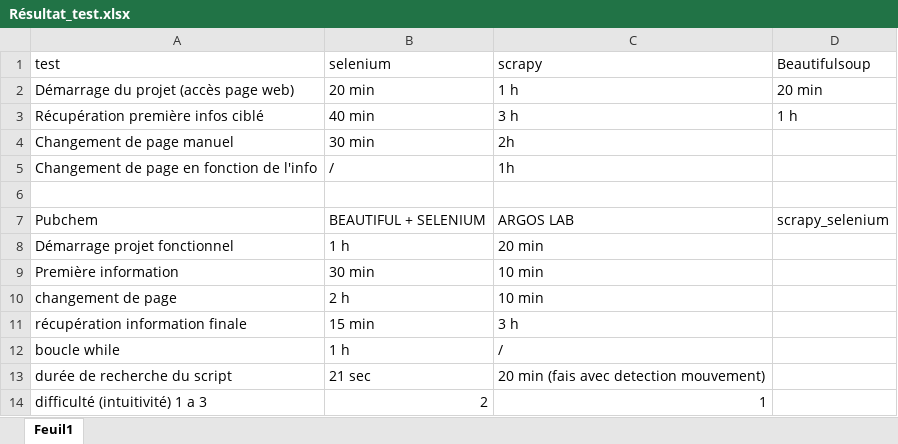
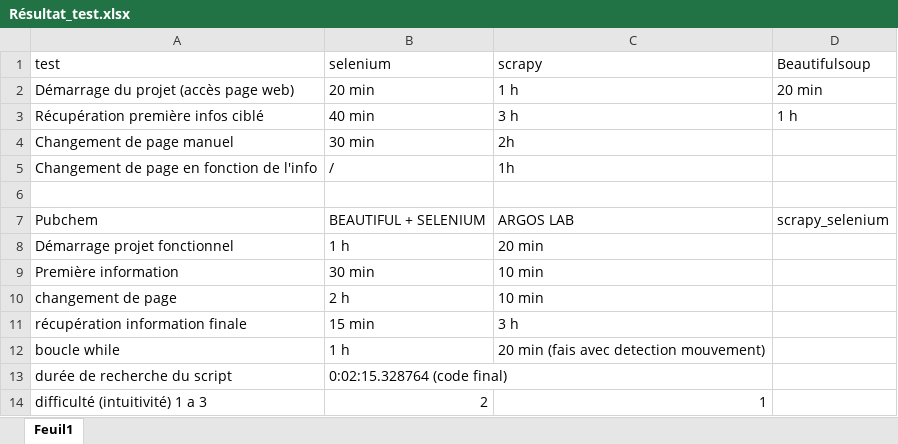
Before and after one commit to ColinBURKHART/TEST_WEB_CRAWLER, an Excel workbook: Résultat_test.xlsx, sheet Feuil1, drawn as a sheet; values as stored, in another font and other column widths than the file's, no borders; the diff names each change by its address in the sheet, - before the commit and + after, or states it on an @@ line.

```diff
--- a/Résultat_test.xlsx (sheet Feuil1)
+++ b/Résultat_test.xlsx (sheet Feuil1)
-C12 (scrapy): /
+C12 (scrapy): 20 min (fais avec detection mouvement)
-B13 (selenium): 21 sec
+B13 (selenium): 0:02:15.328764 (code final)
-C13 (scrapy): 20 min (fais avec detection mouvement)
+C13 (scrapy): (empty)
```
Also changed, not shown: 2 other files.
